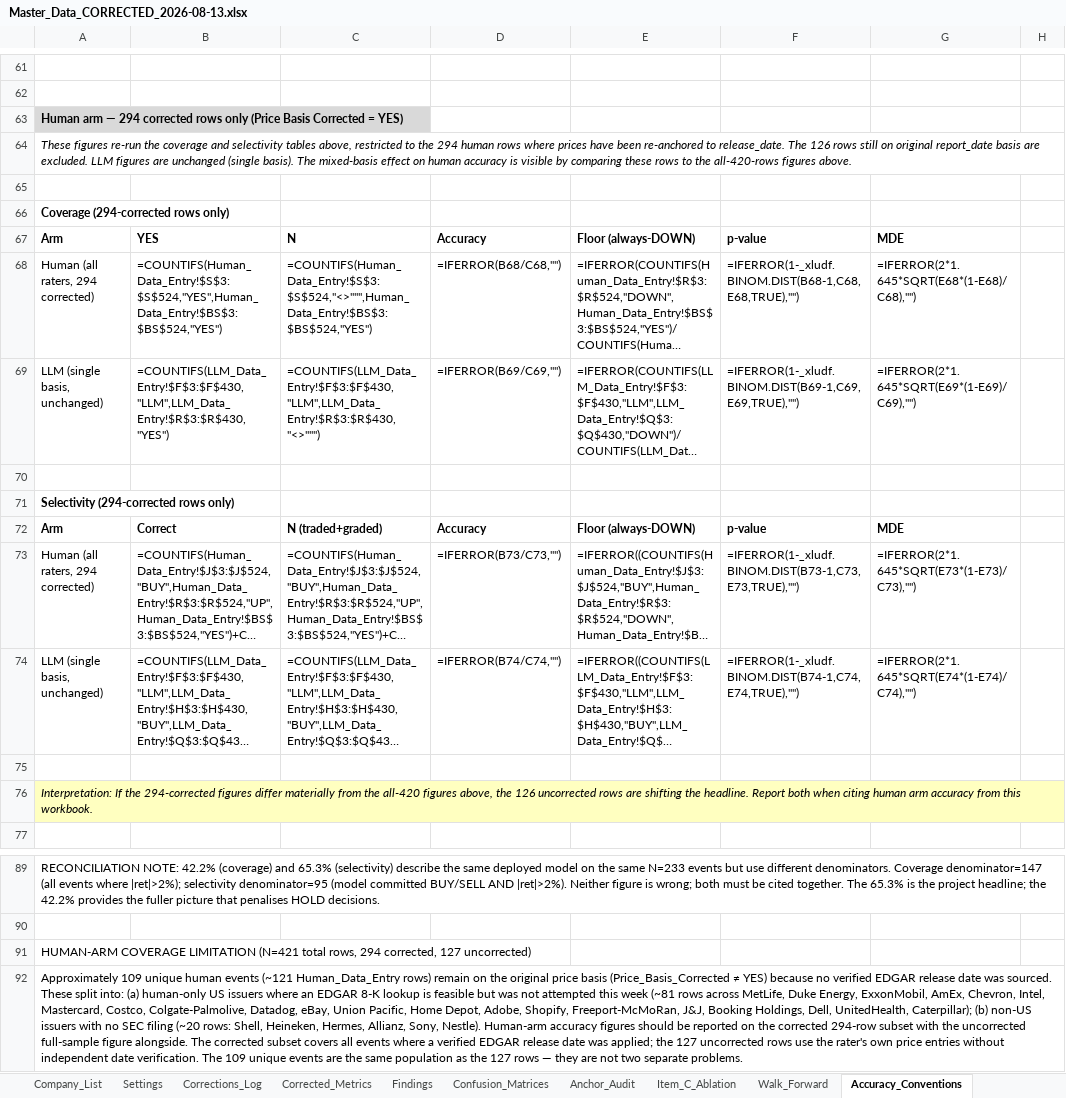
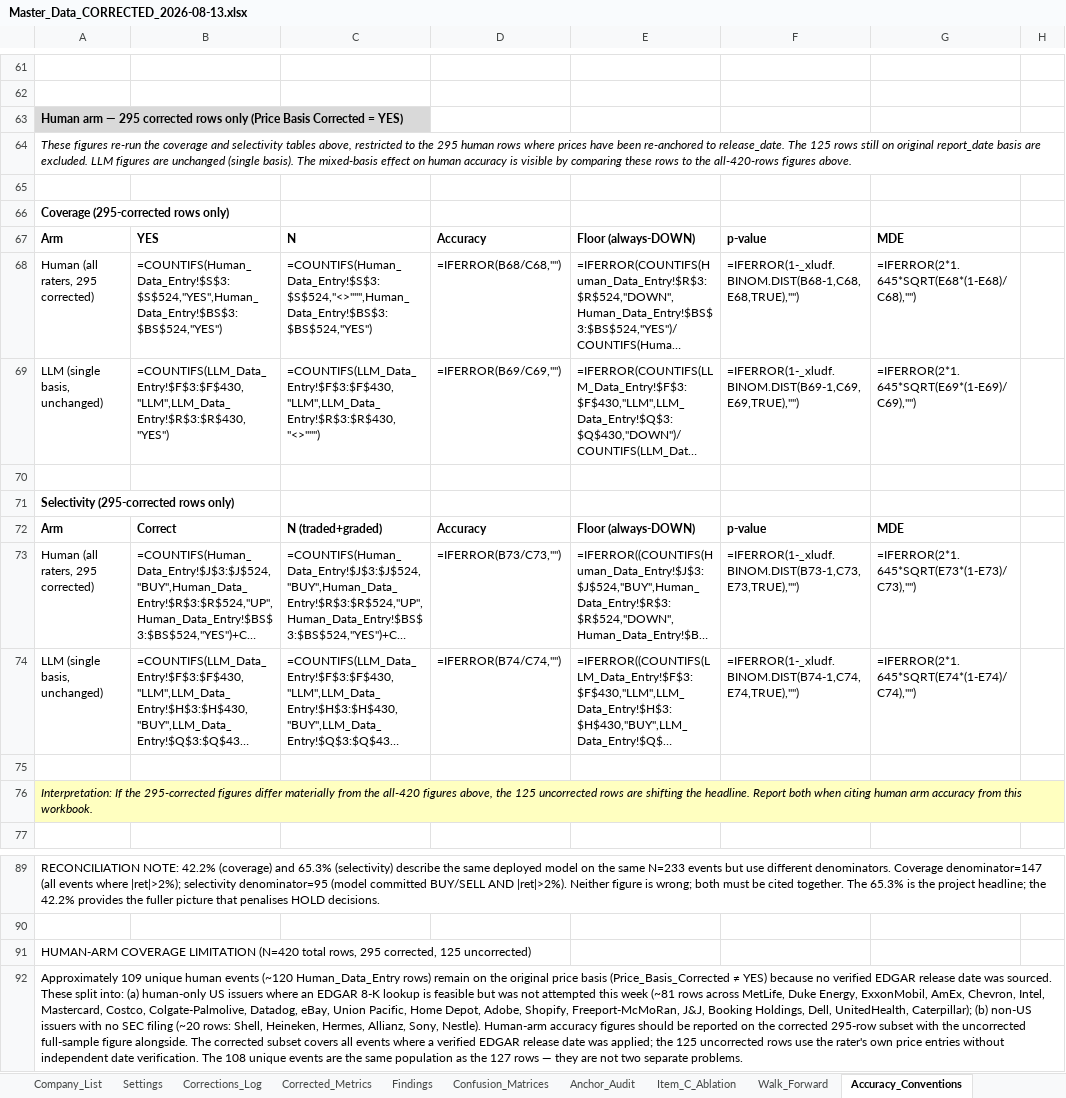
Before and after one commit to bencrowe0/citibank-arp, an Excel workbook: data/workbook/Master_Data_CORRECTED_2026-08-13.xlsx, sheet Accuracy_Conventions, drawn as a sheet; only a part is shown, gaps mark what is left out; long unchanged cells end in …; values as stored, in another font and other column widths than the file's, no borders; formulas without a stored value are shown as written; charts and pictures not drawn; the diff names each change by its address in the sheet, - before the commit and + after, or states it on an @@ line.

```diff
--- a/data/workbook/Master_Data_CORRECTED_2026-08-13.xlsx (sheet Accuracy_Conventions)
+++ b/data/workbook/Master_Data_CORRECTED_2026-08-13.xlsx (sheet Accuracy_Conventions)
-A63: …arm — 294 corrected rows…
+A63: …arm — 295 corrected rows…
-A64: …to the 294 human rows where prices have been re-anchored to release_date. The 126 rows still…
+A64: …to the 295 human rows where prices have been re-anchored to release_date. The 125 rows still…
-A66: Coverage (294-corrected rows only)
+A66: Coverage (295-corrected rows only)
-A68: Human (all raters, 294 corrected)
+A68: Human (all raters, 295 corrected)
-A71: Selectivity (294-corrected rows only)
+A71: Selectivity (295-corrected rows only)
-A73: Human (all raters, 294 corrected)
+A73: Human (all raters, 295 corrected)
-A76: …If the 294-corrected figures differ materially from the all-420 figures above, the 126 uncorrected rows…
+A76: …If the 295-corrected figures differ materially from the all-420 figures above, the 125 uncorrected rows…
-A91: …COVERAGE LIMITATION (N=421 total rows, 294 corrected, 127 uncorrected)
+A91: …COVERAGE LIMITATION (N=420 total rows, 295 corrected, 125 uncorrected)
-A92: …human events (~121 Human_Data_Entry rows) remain on the original price basis (Price_Basis_Corrected ≠ YES) because no verified EDGAR release date was sourced. These split into: (a) human-only US issuers where an EDGAR 8-K lookup is feasible but was not attempted this week (~81 rows across MetLife, Duke Energy, ExxonMobil, AmEx, Chevron, Intel, Mastercard, Costco, Colgate-Palmolive, Datadog, eBay, Union Pacific, Home Depot, Adobe, Shopify, Freeport-McMoRan, J&J, Booking Holdings, Dell, UnitedHealth, Caterpillar); (b) non-US issuers with no SEC filing (~20 rows: Shell, Heineken, Hermes, Allianz, Sony, Nestle). Human-arm accuracy figures should be reported on the corrected 294-row subset with the uncorrected full-sample figure alongside. The corrected subset covers all events where a verified EDGAR release date was applied; the 127 uncorrected rows use the rater's own price entries without independent date verification. The 109 unique events…
+A92: …human events (~120 Human_Data_Entry rows) remain on the original price basis (Price_Basis_Corrected ≠ YES) because no verified EDGAR release date was sourced. These split into: (a) human-only US issuers where an EDGAR 8-K lookup is feasible but was not attempted this week (~81 rows across MetLife, Duke Energy, ExxonMobil, AmEx, Chevron, Intel, Mastercard, Costco, Colgate-Palmolive, Datadog, eBay, Union Pacific, Home Depot, Adobe, Shopify, Freeport-McMoRan, J&J, Booking Holdings, Dell, UnitedHealth, Caterpillar); (b) non-US issuers with no SEC filing (~20 rows: Shell, Heineken, Hermes, Allianz, Sony, Nestle). Human-arm accuracy figures should be reported on the corrected 295-row subset with the uncorrected full-sample figure alongside. The corrected subset covers all events where a verified EDGAR release date was applied; the 125 uncorrected rows use the rater's own price entries without independent date verification. The 108 unique events…
```
Also changed, not shown: sheet Corrections_Log, sheet Human_Data_Entry, 1 other file.
